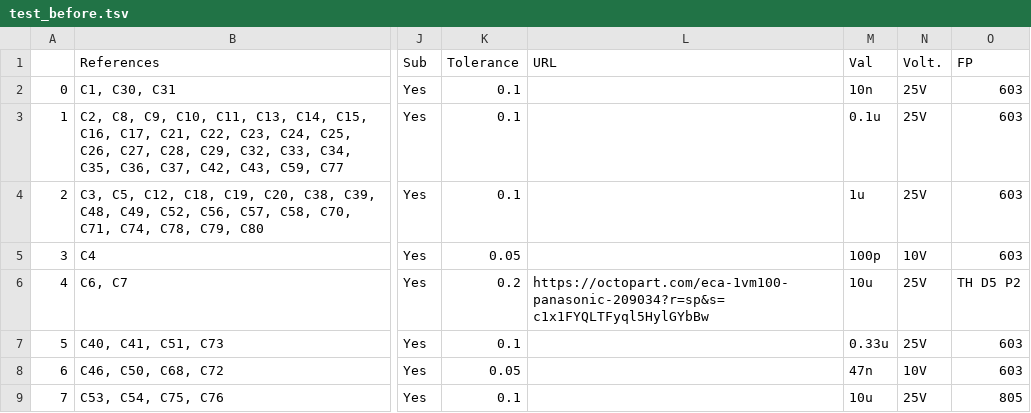
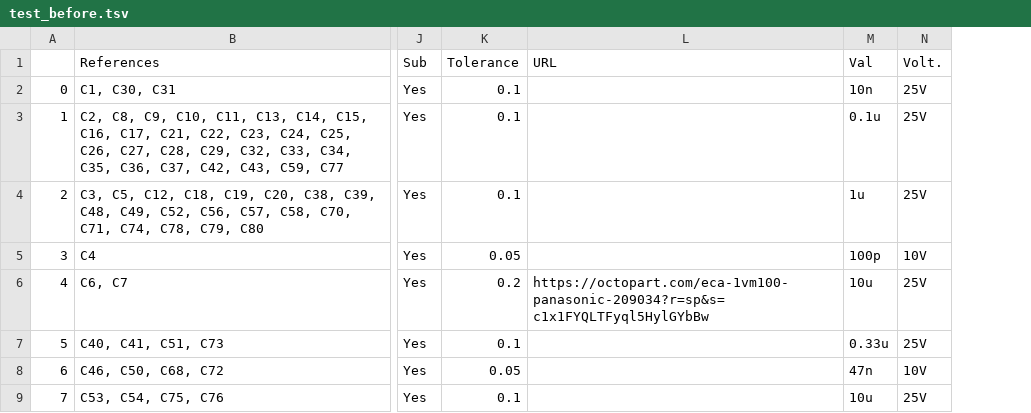
Before and after one commit to 4b11b4/kicad-scripts, a TSV file: bom/test_before.tsv, drawn as a sheet; only a part is shown, gaps mark what is left out; the diff names each change by its address in the sheet, - before the commit and + after, or states it on an @@ line.

Commit message:
updates to description generation

```diff
--- a/bom/test_before.tsv
+++ b/bom/test_before.tsv
-column O (FP), rows 2-9: 603 | 603 | 603 | 603 | TH D5 P2 | 603 | 603 | 805
```
Also changed, not shown: 1 other file.
